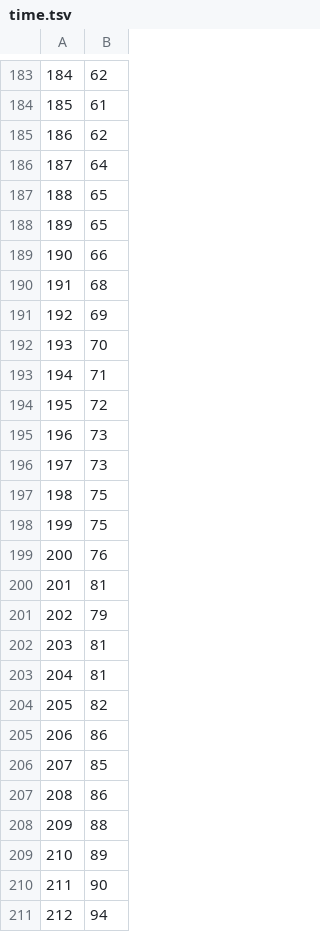
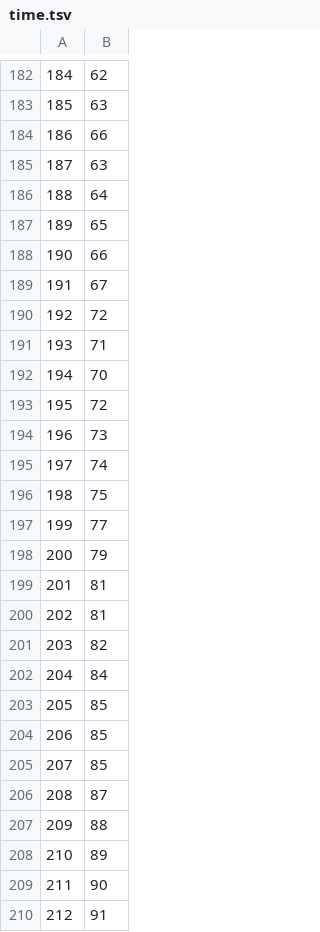
Before and after one commit to nikolajRoager/PracticalProgramming_exercises, a TSV file: homework/5-lineq/time.tsv, drawn as a sheet; only a part is shown, gaps mark what is left out; the shorter side is filled out with more unchanged rows; removed rows and columns are numbered as before the commit, all else as after; the diff covers the shown part only; the diff names each change by its address in the sheet, - before the commit and + after, or states it on an @@ line.

```diff
--- a/homework/5-lineq/time.tsv
+++ b/homework/5-lineq/time.tsv
@@ column A renumbered between rows 115 and 251 @@
-B183: 61
+B183: 63
+row 184: 186 | 66
-B185: 62
+B185: 63
-row 188: 189 | 65
-B189: 68
+B189: 67
-B190: 69
+B190: 72
@@ row 193 moved to row 191: 193 @@
-B195: 73
+B195: 74
-B197: 75
+B197: 77
-row 199: 200 | 76
-row 200: 201 | 81
-B202: 86
+B202: 84
-B204: 86
+B204: 85
+row 205: 207 | 85
+row 206: 208 | 87
+row 210: 212 | 91
```
Also changed, not shown: 25 added rows, 27 removed rows, 1 moved row and 26 edited cells elsewhere in this file, 1 other file.
